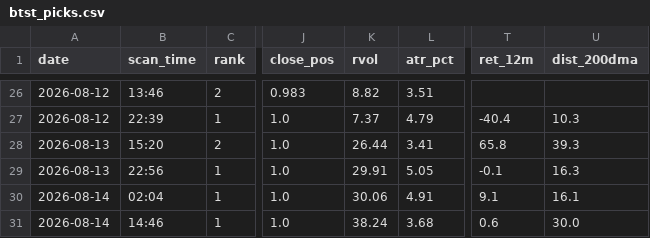
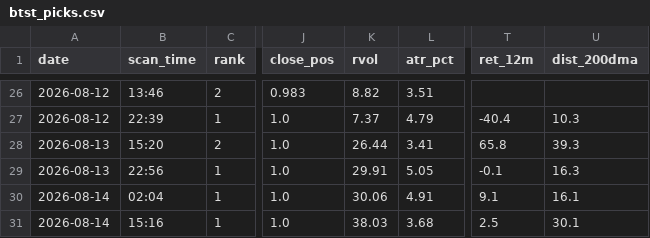
Before and after one commit to atikhalde/weekly, a CSV file: btst_picks.csv, drawn as a sheet; only a part is shown, gaps mark what is left out; the diff names each change by its address in the sheet, - before the commit and + after, or states it on an @@ line.

```diff
--- a/btst_picks.csv
+++ b/btst_picks.csv
-B31 (scan_time): 14:46
+B31 (scan_time): 15:16
-K31 (rvol): 38.24
+K31 (rvol): 38.03
-T31 (ret_12m): 0.6
+T31 (ret_12m): 2.5
-U31 (dist_200dma): 30.0
+U31 (dist_200dma): 30.1
```
Also changed, not shown: anticipate_picks.csv, 2 other files.
